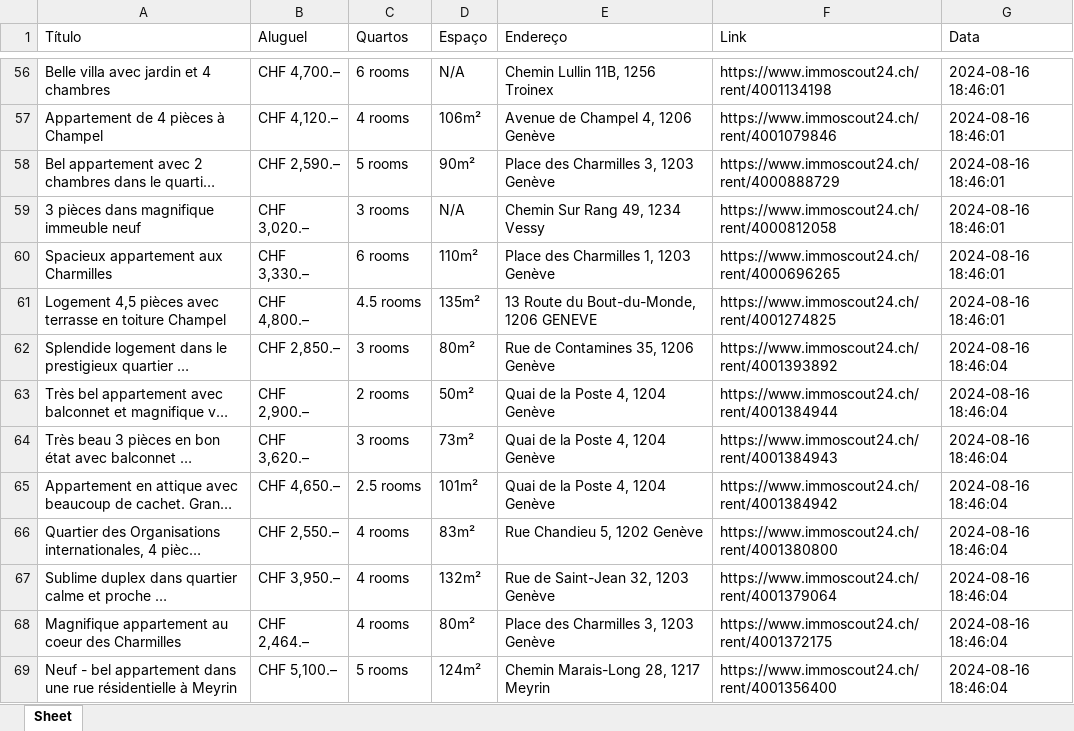
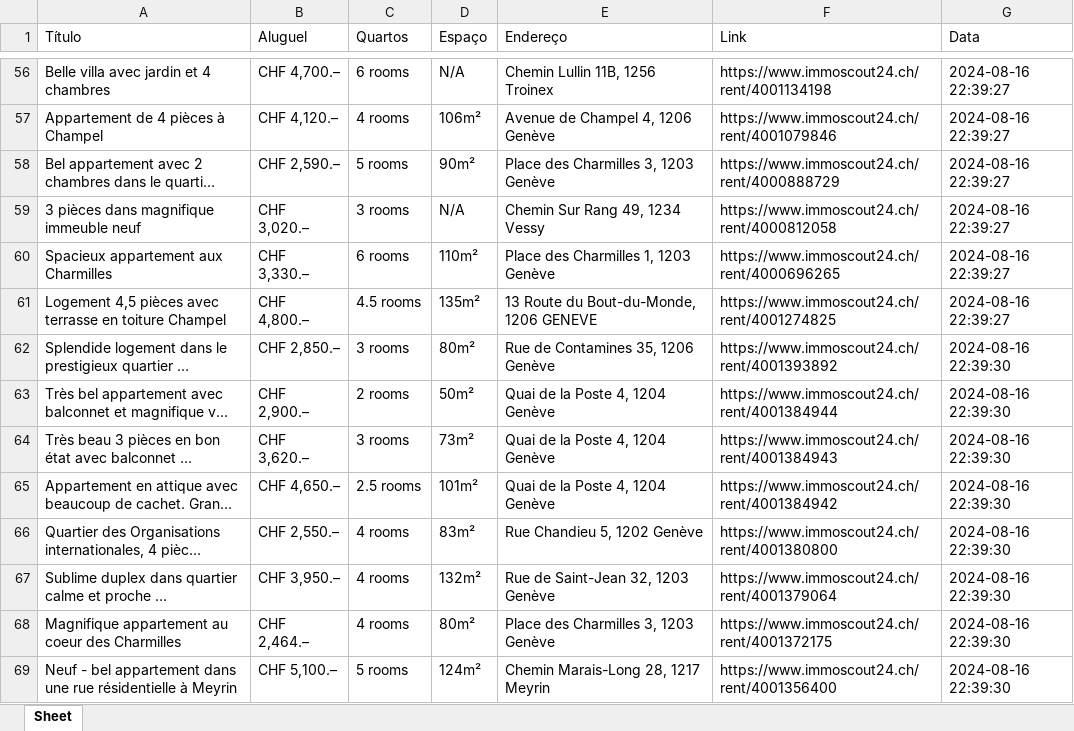
Before and after one commit to denilsonsoares/WEB_SCRAPING_APT_GENEVE, an Excel workbook: streamlit/dados_brutos/immoscout24_alugar_geneve_20240816.xlsx, sheet Sheet, drawn as a sheet; only a part is shown, gaps mark what is left out; long unchanged cells end in …; values as stored, in another font and other column widths than the file's, no borders; the diff covers the shown part only; the diff names each change by its address in the sheet, - before the commit and + after, or states it on an @@ line.

```diff
--- a/streamlit/dados_brutos/immoscout24_alugar_geneve_20240816.xlsx (sheet Sheet)
+++ b/streamlit/dados_brutos/immoscout24_alugar_geneve_20240816.xlsx (sheet Sheet)
-G56:G61 (Data): 2024-08-16 18:46:01
+G56:G61 (Data): 2024-08-16 22:39:27
-G62:G69 (Data): 2024-08-16 18:46:04
+G62:G69 (Data): 2024-08-16 22:39:30
```
Also changed, not shown: 1 added row, 3 removed rows and 690 edited cells elsewhere in this sheet, streamlit/dados_brutos/immoscout24_comprar_geneve_20240816.xlsx, streamlit/dados_tratados/homegate_alugar_geneve_20240815_updated.xlsx, 12 other files.
